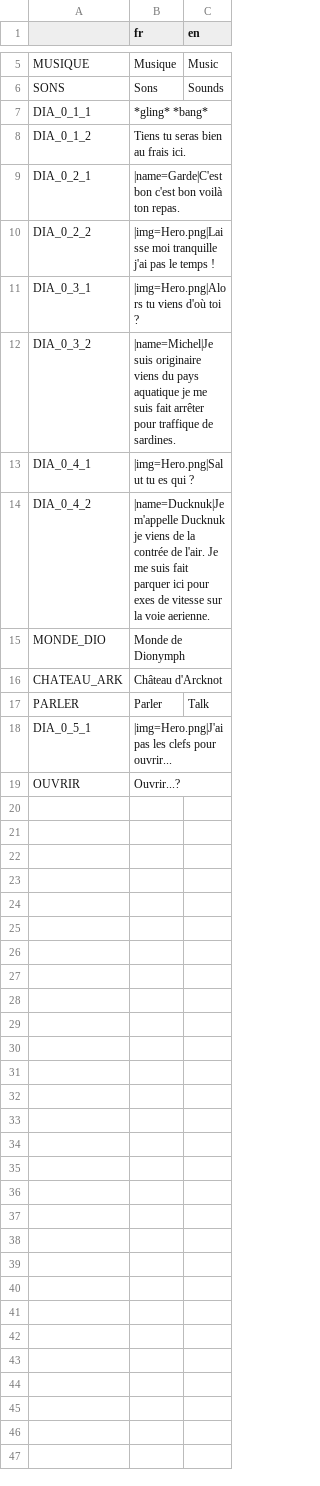
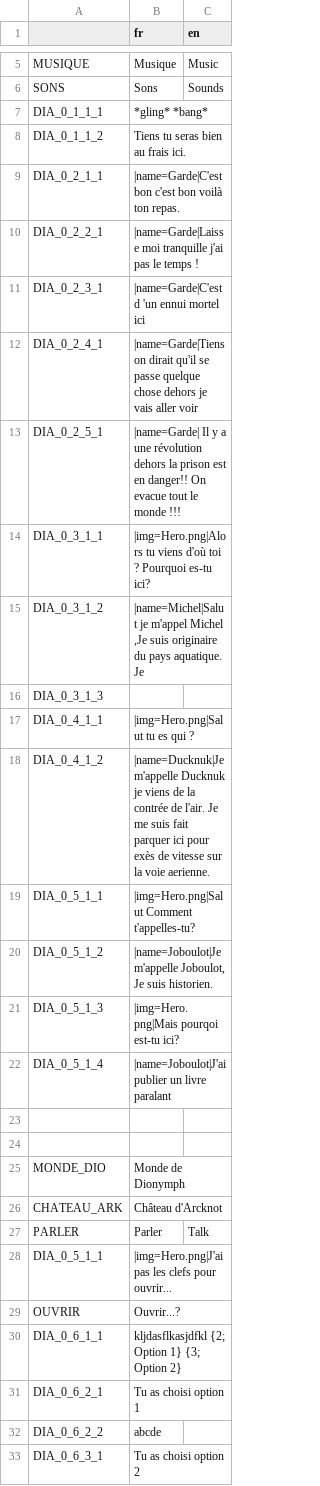
Before and after one commit to info-telecom-strasbourg/dionymph, a CSV file: Text/Dionymph localization - Sheet1.csv, drawn as a sheet; only a part is shown, gaps mark what is left out.

```diff
--- a/Text/Dionymph localization - Sheet1.csv
+++ b/Text/Dionymph localization - Sheet1.csv
@@ -6,10 +6,20 @@ MUSIQUE,Musique,Music
 SONS,Sons,Sounds
-DIA_0_1_1,*gling* *bang*,
-DIA_0_1_2,Tiens tu seras bien au frais ici.,
-DIA_0_2_1,|name=Garde|C'est bon c'est bon voilà ton repas.,
-DIA_0_2_2,|img=Hero.png|Laisse moi tranquille j'ai pas le temps !,
-DIA_0_3_1,|img=Hero.png|Alors tu viens d'où toi ?,
-DIA_0_3_2,|name=Michel|Je suis originaire viens du pays aquatique je me suis fait arrêter pour traffique de sardines.,
-DIA_0_4_1,|img=Hero.png|Salut tu es qui ?,
-DIA_0_4_2,|name=Ducknuk|Je m'appelle Ducknuk je viens de la contrée de l'air. Je me suis fait parquer ici pour exes de vitesse sur la voie aerienne.,
+DIA_0_1_1_1,*gling* *bang*,
+DIA_0_1_1_2,Tiens tu seras bien au frais ici.,
+DIA_0_2_1_1,|name=Garde|C'est bon c'est bon voilà ton repas.,
+DIA_0_2_2_1,|name=Garde|Laisse moi tranquille j'ai pas le temps !,
+DIA_0_2_3_1,|name=Garde|C'est d 'un ennui mortel ici,
+DIA_0_2_4_1,|name=Garde|Tiens on dirait qu'il se passe quelque chose dehors je vais aller voir,
+DIA_0_2_5_1,|name=Garde| Il y a une révolution dehors la prison est en danger!! On evacue tout le monde !!! ,
+DIA_0_3_1_1,|img=Hero.png|Alors tu viens d'où toi ? Pourquoi es-tu ici?,
+DIA_0_3_1_2,"|name=Michel|Salut je m'appel Michel ,Je suis originaire du pays aquatique. Je",
+DIA_0_3_1_3,,
+DIA_0_4_1_1,|img=Hero.png|Salut tu es qui ?,
+DIA_0_4_1_2,|name=Ducknuk|Je m'appelle Ducknuk je viens de la contrée de l'air. Je me suis fait parquer ici pour exès de vitesse sur la voie aerienne.,
+DIA_0_5_1_1,|img=Hero.png|Salut Comment  t'appelles-tu?,
+DIA_0_5_1_2,"|name=Joboulot|Je m'appelle Joboulot, Je suis historien.",
+DIA_0_5_1_3,|img=Hero.png|Mais pourqoi est-tu ici?,
+DIA_0_5_1_4,|name=Joboulot|J'ai publier un livre paralant,
+,,
+,,
 MONDE_DIO,Monde de Dionymph,
@@ -17,3 +27,7 @@ CHATEAU_ARK,Château d'Arcknot,
 PARLER,Parler,Talk
-DIA_0_5_1,|img=Hero.png|J'ai pas les clefs pour ouvrir...,
+DIA_0_5_1_1,|img=Hero.png|J'ai pas les clefs pour ouvrir...,
 OUVRIR,Ouvrir...?,
+DIA_0_6_1_1,kljdasflkasjdfkl {2; Option 1} {3; Option 2},
+DIA_0_6_2_1,Tu as choisi option 1,
+DIA_0_6_2_2,abcde,
+DIA_0_6_3_1,Tu as choisi option 2,
```
Also changed, not shown: 12 other files.
